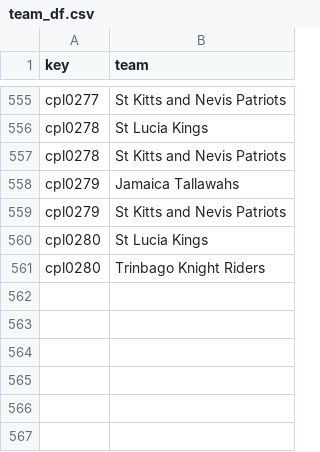
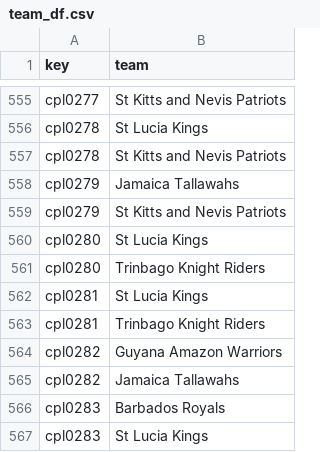
Before and after one commit to sawlachintan/cricket_data, a CSV file: cpl_data/team_df.csv, drawn as a sheet; only a part is shown, gaps mark what is left out.

```diff
--- a/cpl_data/team_df.csv
+++ b/cpl_data/team_df.csv
@@ -561 +561,7 @@ cpl0280,St Lucia Kings
 cpl0280,Trinbago Knight Riders
+cpl0281,St Lucia Kings
+cpl0281,Trinbago Knight Riders
+cpl0282,Guyana Amazon Warriors
+cpl0282,Jamaica Tallawahs
+cpl0283,Barbados Royals
+cpl0283,St Lucia Kings
```
Also changed, not shown: cpl_data/info_df.csv, cpl_data/outcome_df.csv, 14 other files.
